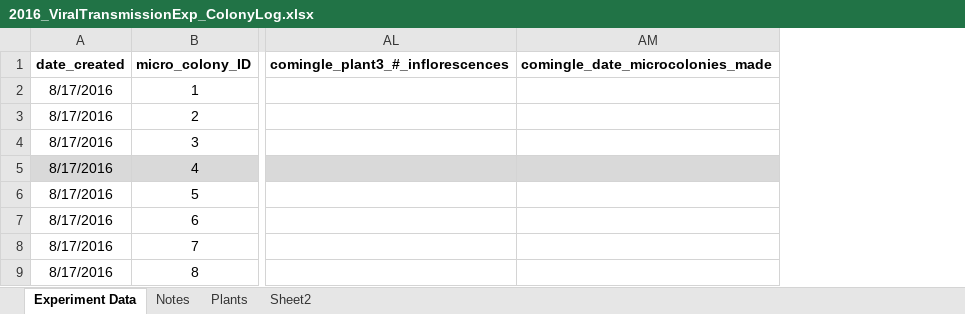
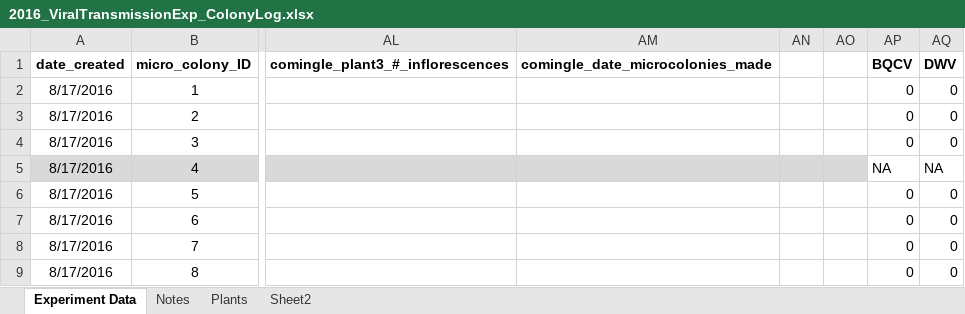
Before and after one commit to samanthaannalger/AlgerProjects, an Excel workbook: PlantTransExp/docs/2016_ViralTransmissionExp_ColonyLog.xlsx, sheet Experiment Data, drawn as a sheet; only a part is shown, gaps mark what is left out; values as stored, in another font and other column widths than the file's, no borders; the diff names each change by its address in the sheet, - before the commit and + after, or states it on an @@ line.

Commit message:
Bomb Surv/PlantTrans Data

```diff
--- a/PlantTransExp/docs/2016_ViralTransmissionExp_ColonyLog.xlsx (sheet Experiment Data)
+++ b/PlantTransExp/docs/2016_ViralTransmissionExp_ColonyLog.xlsx (sheet Experiment Data)
+column AN, empty
+column AO, empty
+column AP (BQCV), rows 2-9: 0 | 0 | 0 | NA | 0 | 0 | 0 | 0
+column AQ (DWV), rows 2-9: 0 | 0 | 0 | NA | 0 | 0 | 0 | 0
```
Also changed, not shown: 32 other files.
